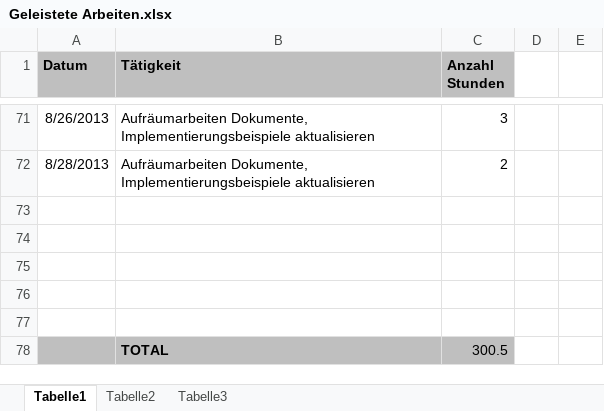
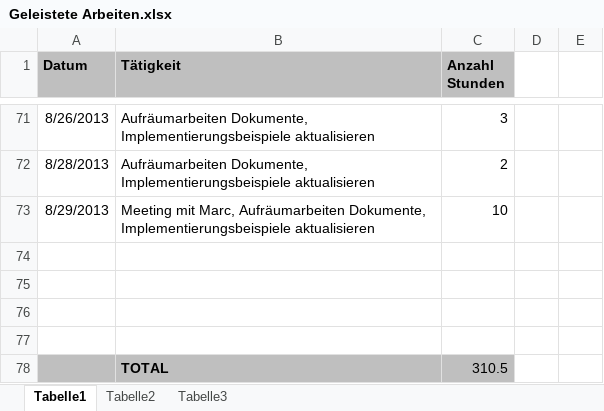
Before and after one commit to MikeR13/MAS, an Excel workbook: Planung/Geleistete Arbeiten.xlsx, sheet Tabelle1, drawn as a sheet; only a part is shown, gaps mark what is left out; values as stored, in another font and other column widths than the file's, no borders; removed rows and columns are numbered as before the commit, all else as after; the diff names each change by its address in the sheet, - before the commit and + after, or states it on an @@ line.

```diff
--- a/Planung/Geleistete Arbeiten.xlsx (sheet Tabelle1)
+++ b/Planung/Geleistete Arbeiten.xlsx (sheet Tabelle1)
+row 73: 8/29/2013 | Meeting mit Marc, Aufräumarbeiten Dokumente, Implementierungsbeispiele aktualisieren | 10
-A78:C78 fill: none
+A78:C78 fill: #BFBFBF
-row 78: (empty)
+row 78:  | TOTAL | 310.5
-row 78:  | TOTAL | 300.5
```
Also changed, not shown: 1 other file.
